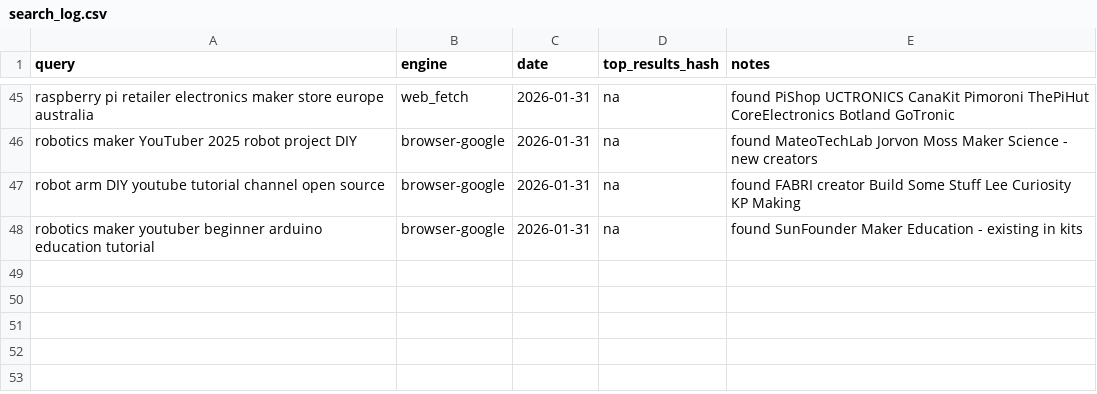
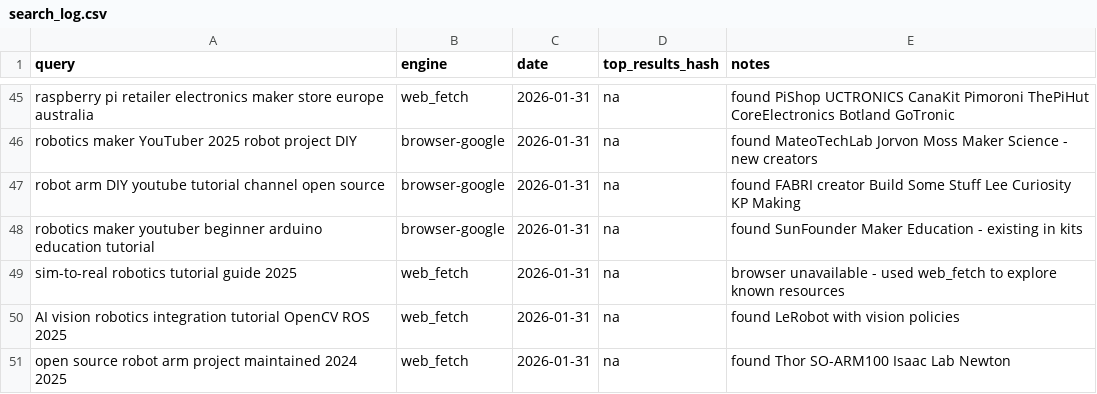
Before and after one commit to jarvis-jai/robot-diy-landscape, a CSV file: data/search_log.csv, drawn as a sheet; only a part is shown, gaps mark what is left out.

```diff
--- a/data/search_log.csv
+++ b/data/search_log.csv
@@ -48 +48,4 @@ robot arm DIY youtube tutorial channel open source,browser-google,2026-01-31,na,
 robotics maker youtuber beginner arduino education tutorial,browser-google,2026-01-31,na,found SunFounder Maker Education - existing in kits
+sim-to-real robotics tutorial guide 2025,web_fetch,2026-01-31,na,browser unavailable - used web_fetch to explore known resources
+AI vision robotics integration tutorial OpenCV ROS 2025,web_fetch,2026-01-31,na,found LeRobot with vision policies
+open source robot arm project maintained 2024 2025,web_fetch,2026-01-31,na,found Thor SO-ARM100 Isaac Lab Newton
```
Also changed, not shown: data/visited_urls.csv, 6 other files.
